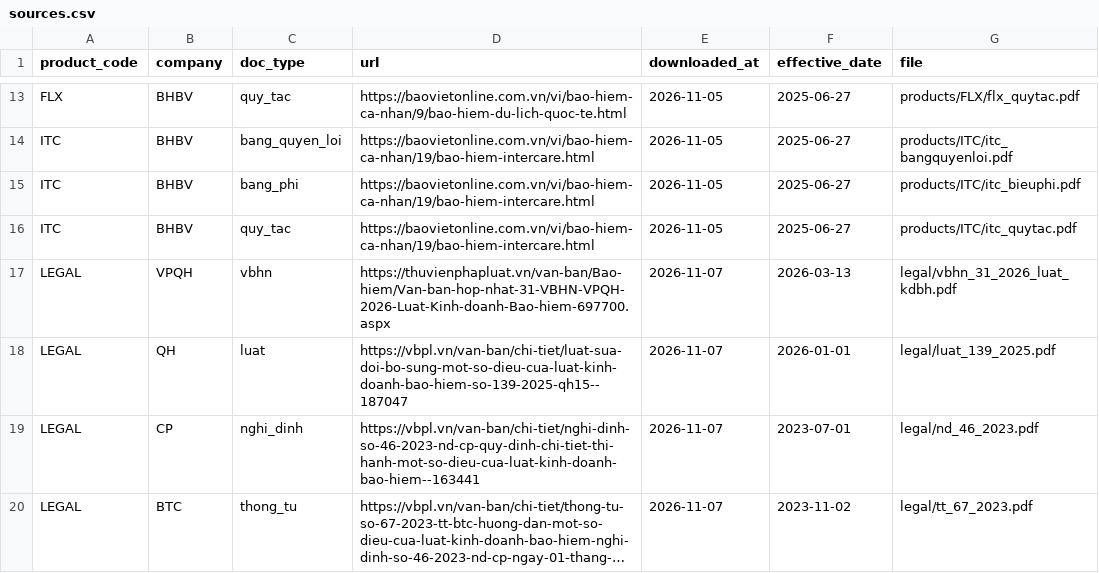
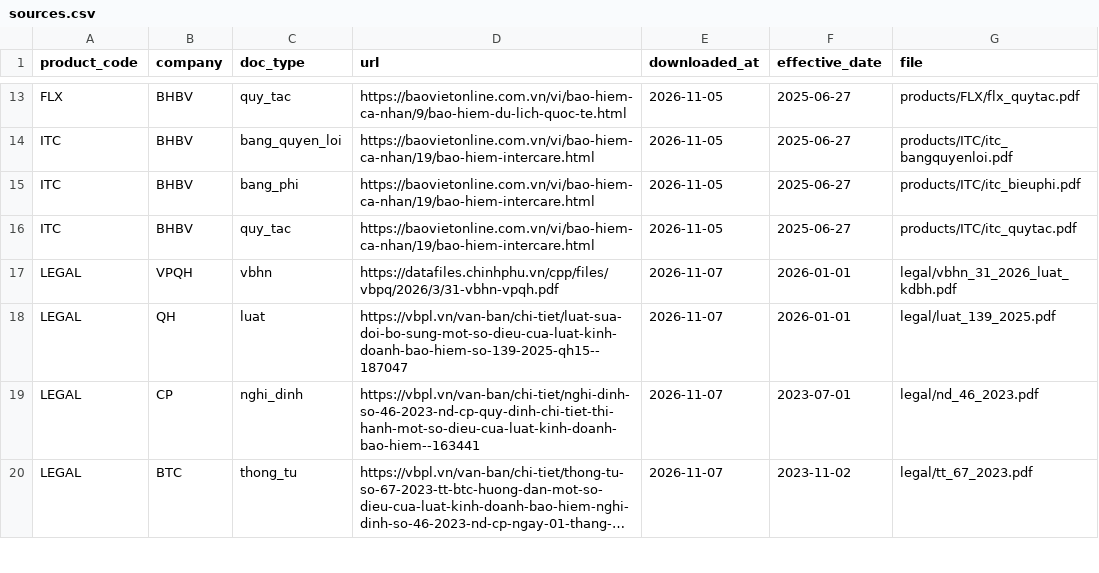
Before and after one commit to daisyngocha/bv-rag, a CSV file: data/raw/sources.csv, drawn as a sheet; only a part is shown, gaps mark what is left out; long unchanged cells end in ….

```diff
--- a/data/raw/sources.csv
+++ b/data/raw/sources.csv
@@ -16,3 +16,3 @@ ITC,BHBV,bang_phi,https://baovietonline.com.vn/vi/bao-hiem-ca-nhan/19/bao-hiem-i
 ITC,BHBV,quy_tac,https://baovietonline.com.vn/vi/bao-hiem-ca-nhan/19/bao-hiem-intercare.html,2026-11-05,2025-06-27,products/ITC/itc_quytac.pdf
-LEGAL,VPQH,vbhn,https://thuvienphapluat.vn/van-ban/Bao-hiem/Van-ban-hop-nhat-31-VBHN-VPQH-2026-Luat-Kinh-doanh-Bao-hiem-697700.aspx,2026-11-07,2026-03-13,legal/vbhn_31_2026_luat_kdbh.pdf
+LEGAL,VPQH,vbhn,https://datafiles.chinhphu.vn/cpp/files/vbpq/2026/3/31-vbhn-vpqh.pdf,2026-11-07,2026-01-01,legal/vbhn_31_2026_luat_kdbh.pdf
 LEGAL,QH,luat,https://vbpl.vn/van-ban/chi-tiet/luat-sua-doi-bo-sung-mot-so-dieu-cua-luat-kinh-doanh-bao-hiem-so-139-2025-qh15--187047,2026-11-07,2026-01-01,legal/luat_139_2025.pdf
```
